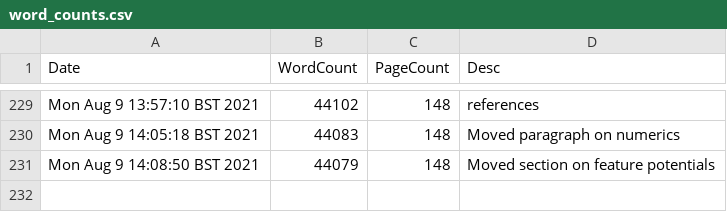
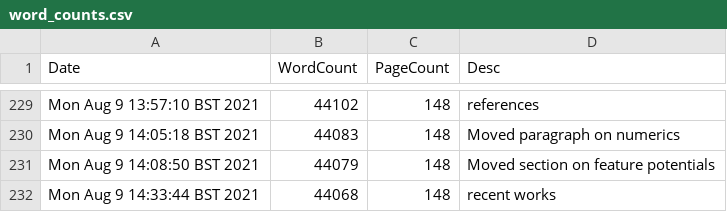
Before and after one commit to pc559/thesis, a CSV file: word_counts.csv, drawn as a sheet; only a part is shown, gaps mark what is left out.

Commit message:
recent works

```diff
--- a/word_counts.csv
+++ b/word_counts.csv
@@ -231 +231,2 @@ Mon Aug  9 14:05:18 BST 2021,44083,148,Moved paragraph on numerics
 Mon Aug  9 14:08:50 BST 2021,44079,148,Moved section on feature potentials
+Mon Aug  9 14:33:44 BST 2021,44068,148,recent works
```
Also changed, not shown: 3 other files.
